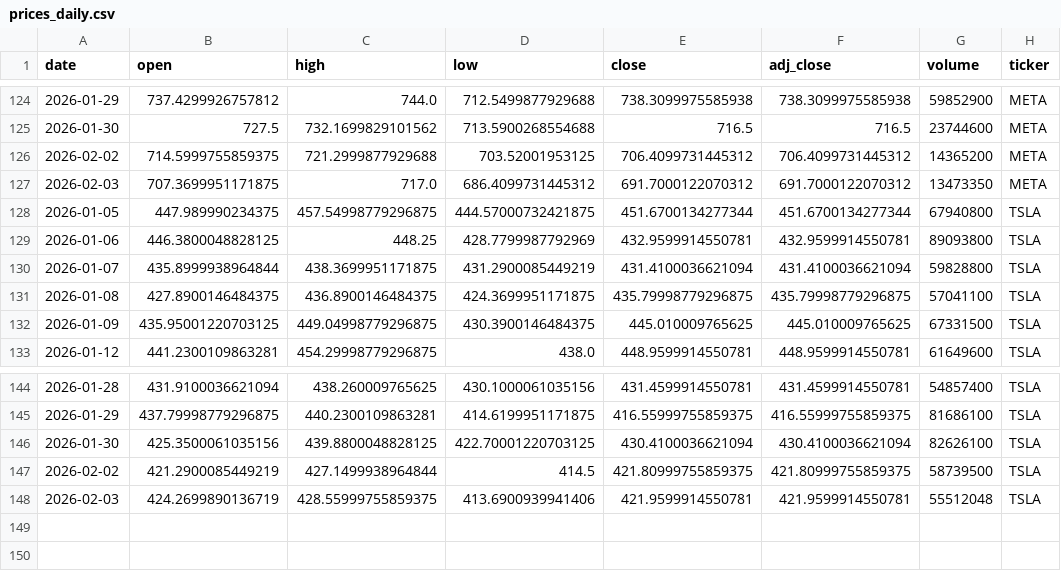
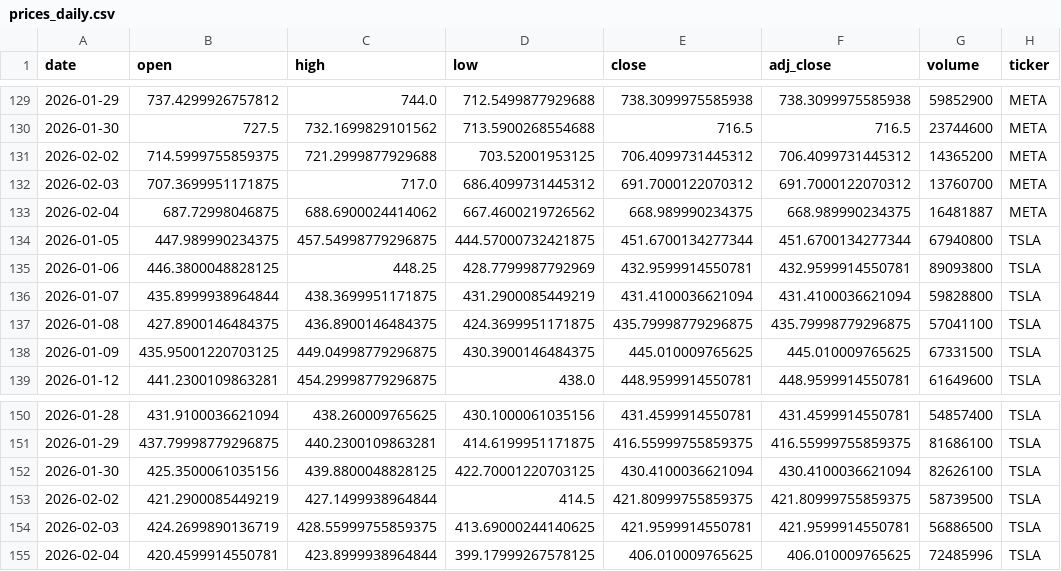
Before and after one commit to Trevor5008/market-sentiment-analysis, a CSV file: data/raw/prices_daily.csv, drawn as a sheet; only a part is shown, gaps mark what is left out; the diff covers the shown part only.

```diff
--- a/data/raw/prices_daily.csv
+++ b/data/raw/prices_daily.csv
@@ -126,3 +131,4 @@ date,open,high,low,close,adj_close,volume,ticker
 2026-02-02,714.5999755859375,721.2999877929688,703.52001953125,706.4099731445312,706.4099731445312,14365200,META
-2026-02-03,707.3699951171875,717.0,686.4099731445312,691.7000122070312,691.7000122070312,13473350,META
+2026-02-03,707.3699951171875,717.0,686.4099731445312,691.7000122070312,691.7000122070312,13760700,META
+2026-02-04,687.72998046875,688.6900024414062,667.4600219726562,668.989990234375,668.989990234375,16481887,META
 2026-01-05,447.989990234375,457.54998779296875,444.57000732421875,451.6700134277344,451.6700134277344,67940800,TSLA
@@ -147,2 +153,3 @@ date,open,high,low,close,adj_close,volume,ticker
 2026-02-02,421.2900085449219,427.1499938964844,414.5,421.80999755859375,421.80999755859375,58739500,TSLA
-2026-02-03,424.2699890136719,428.55999755859375,413.6900939941406,421.9599914550781,421.9599914550781,55512048,TSLA
+2026-02-03,424.2699890136719,428.55999755859375,413.69000244140625,421.9599914550781,421.9599914550781,56886500,TSLA
+2026-02-04,420.4599914550781,423.8999938964844,399.17999267578125,406.010009765625,406.010009765625,72485996,TSLA
```
Also changed, not shown: 5 added rows and 13 edited cells elsewhere in this file, 9 other files.
